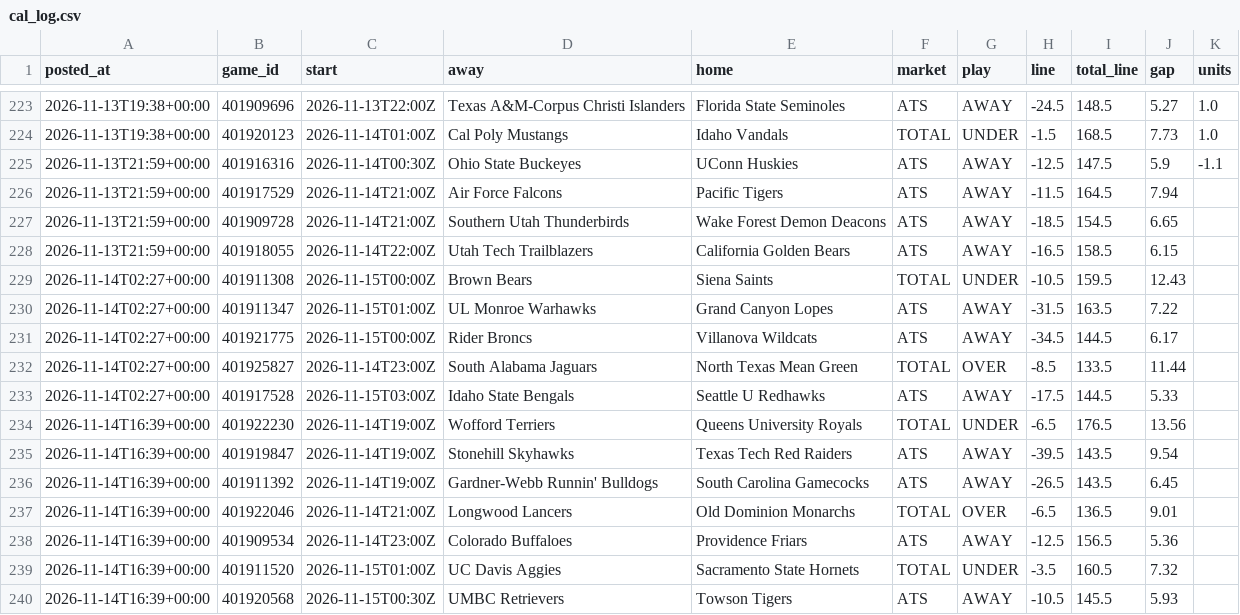
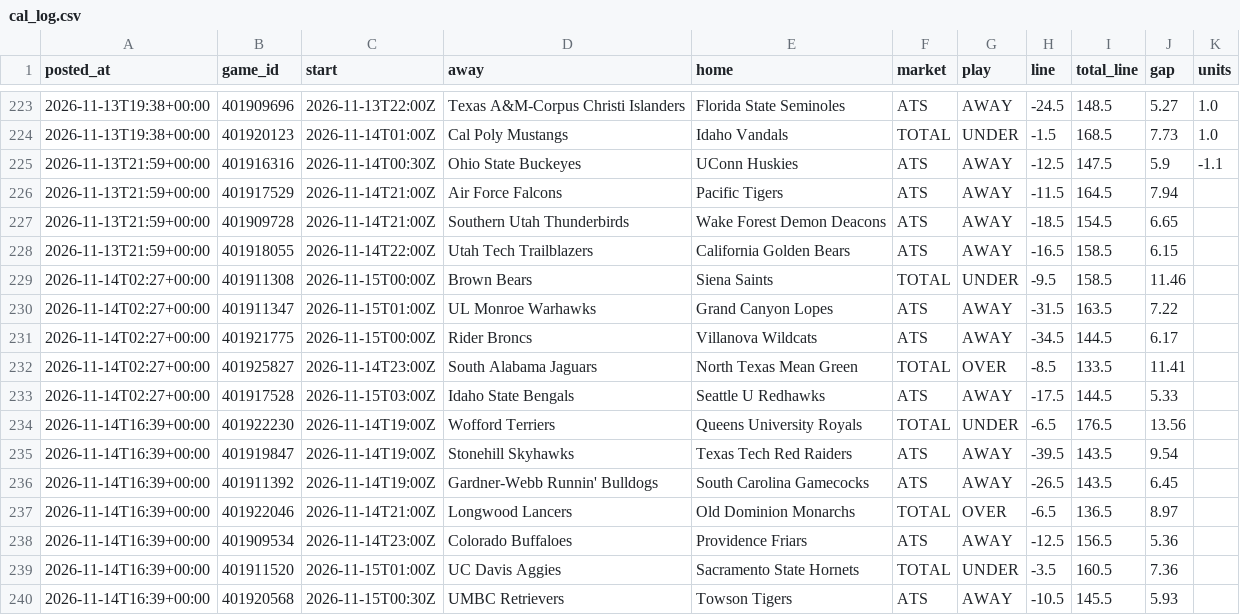
Before and after one commit to patjennings96-ctrl/ncaab-edge-board, a CSV file: data/history/cal_log.csv, drawn as a sheet; only a part is shown, gaps mark what is left out.

```diff
--- a/data/history/cal_log.csv
+++ b/data/history/cal_log.csv
@@ -228,6 +228,6 @@ posted_at,game_id,start,away,home,market,play,line,total_line,gap,units
 2026-11-13T21:59+00:00,401918055,2026-11-14T22:00Z,Utah Tech Trailblazers,California Golden Bears,ATS,AWAY,-16.5,158.5,6.15,
-2026-11-14T02:27+00:00,401911308,2026-11-15T00:00Z,Brown Bears,Siena Saints,TOTAL,UNDER,-10.5,159.5,12.43,
+2026-11-14T02:27+00:00,401911308,2026-11-15T00:00Z,Brown Bears,Siena Saints,TOTAL,UNDER,-9.5,158.5,11.46,
 2026-11-14T02:27+00:00,401911347,2026-11-15T01:00Z,UL Monroe Warhawks,Grand Canyon Lopes,ATS,AWAY,-31.5,163.5,7.22,
 2026-11-14T02:27+00:00,401921775,2026-11-15T00:00Z,Rider Broncs,Villanova Wildcats,ATS,AWAY,-34.5,144.5,6.17,
-2026-11-14T02:27+00:00,401925827,2026-11-14T23:00Z,South Alabama Jaguars,North Texas Mean Green,TOTAL,OVER,-8.5,133.5,11.44,
+2026-11-14T02:27+00:00,401925827,2026-11-14T23:00Z,South Alabama Jaguars,North Texas Mean Green,TOTAL,OVER,-8.5,133.5,11.41,
 2026-11-14T02:27+00:00,401917528,2026-11-15T03:00Z,Idaho State Bengals,Seattle U Redhawks,ATS,AWAY,-17.5,144.5,5.33,
@@ -236,5 +236,5 @@ posted_at,game_id,start,away,home,market,play,line,total_line,gap,units
 2026-11-14T16:39+00:00,401911392,2026-11-14T19:00Z,Gardner-Webb Runnin' Bulldogs,South Carolina Gamecocks,ATS,AWAY,-26.5,143.5,6.45,
-2026-11-14T16:39+00:00,401922046,2026-11-14T21:00Z,Longwood Lancers,Old Dominion Monarchs,TOTAL,OVER,-6.5,136.5,9.01,
+2026-11-14T16:39+00:00,401922046,2026-11-14T21:00Z,Longwood Lancers,Old Dominion Monarchs,TOTAL,OVER,-6.5,136.5,8.97,
 2026-11-14T16:39+00:00,401909534,2026-11-14T23:00Z,Colorado Buffaloes,Providence Friars,ATS,AWAY,-12.5,156.5,5.36,
-2026-11-14T16:39+00:00,401911520,2026-11-15T01:00Z,UC Davis Aggies,Sacramento State Hornets,TOTAL,UNDER,-3.5,160.5,7.32,
+2026-11-14T16:39+00:00,401911520,2026-11-15T01:00Z,UC Davis Aggies,Sacramento State Hornets,TOTAL,UNDER,-3.5,160.5,7.36,
 2026-11-14T16:39+00:00,401920568,2026-11-15T00:30Z,UMBC Retrievers,Towson Tigers,ATS,AWAY,-10.5,145.5,5.93,
```
Also changed, not shown: data/history/card_log.csv, data/history/components_2027.csv, 6 other files.
